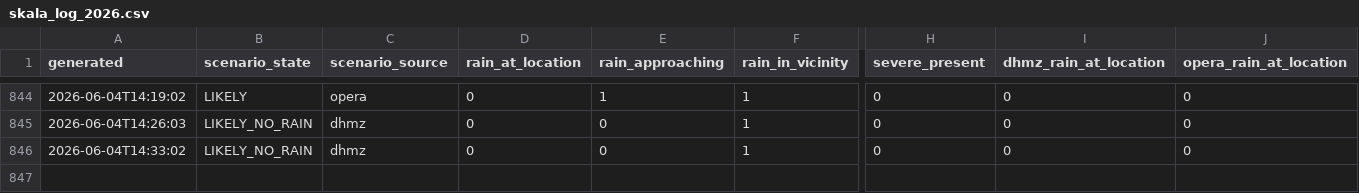
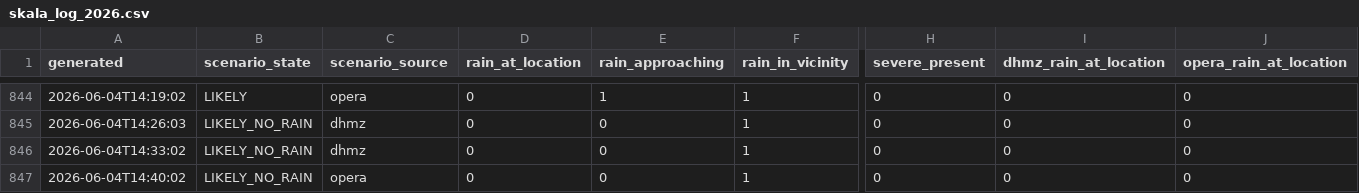
Before and after one commit to matko-iv/budva-radar, a CSV file: docs/skala_log_2026.csv, drawn as a sheet; only a part is shown, gaps mark what is left out; rows hold the shown columns only; the diff names each change by its address in the sheet, - before the commit and + after, or states it on an @@ line.

```diff
--- a/docs/skala_log_2026.csv
+++ b/docs/skala_log_2026.csv
+row 847: 2026-06-04T14:40:02 | LIKELY_NO_RAIN | opera | 0 | 0 | 1 | 0 | 0 | 0
```
Also changed, not shown: 8 other files.
